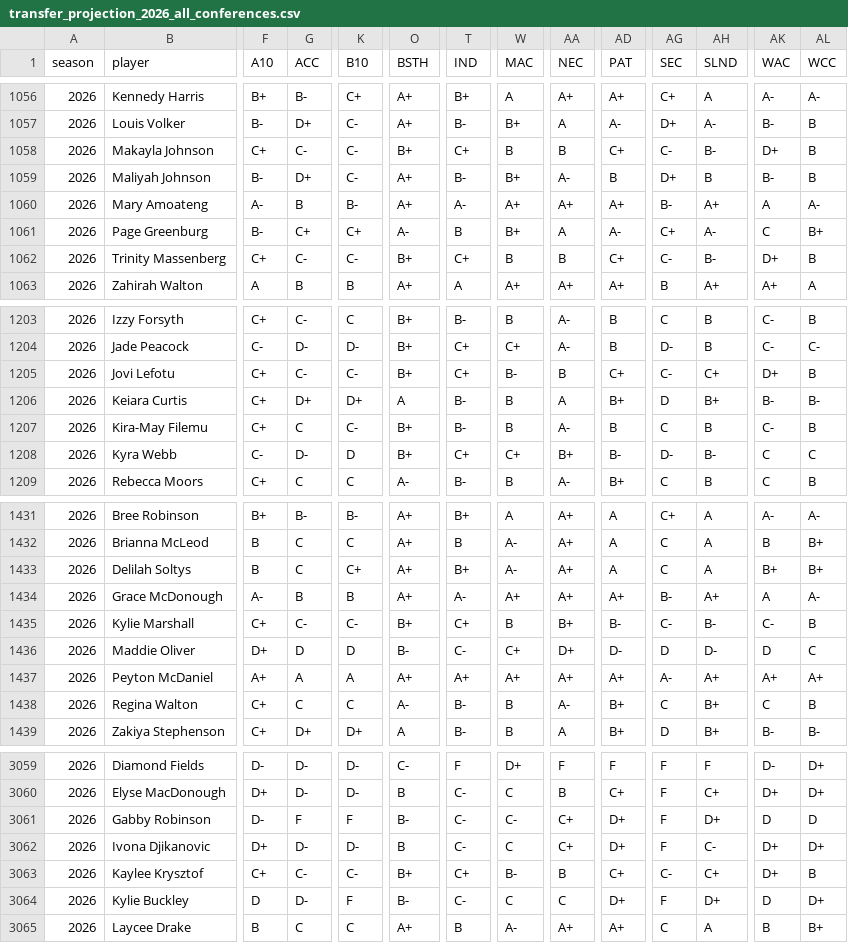
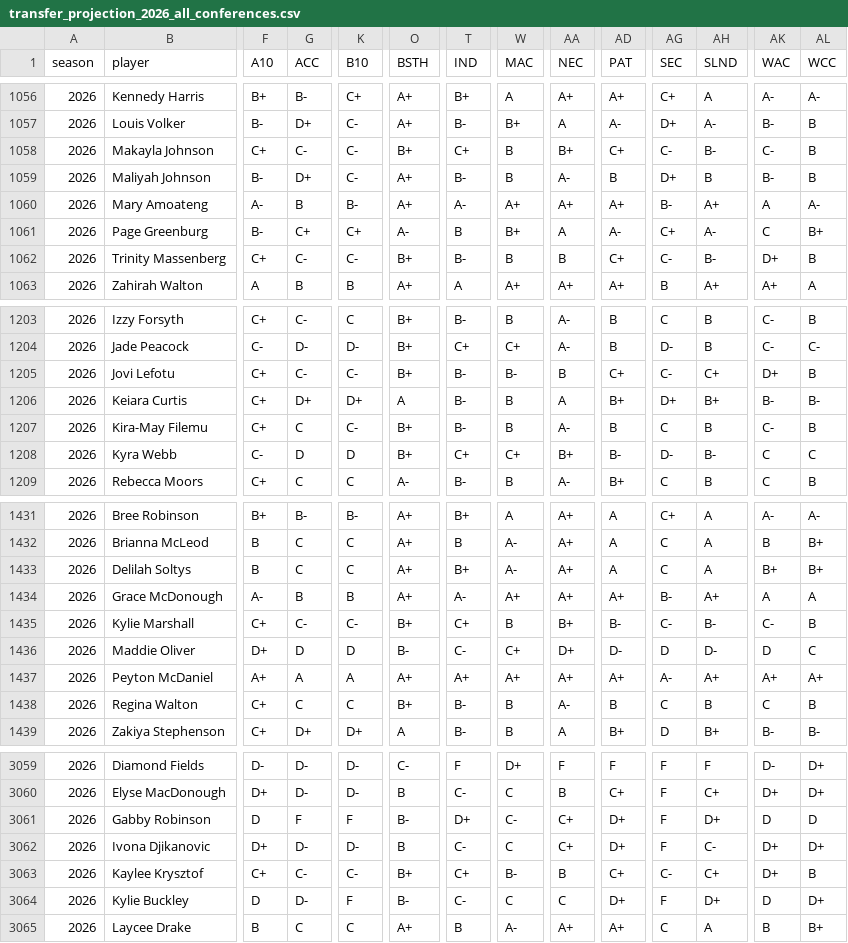
Before and after one commit to dbcjason/NCAAWCards, a CSV file: player_cards_pipeline/output/transfer_projection_2026_all_conferences.csv, drawn as a sheet; only a part is shown, gaps mark what is left out; the diff covers the shown part only; the diff names each change by its address in the sheet, - before the commit and + after, or states it on an @@ line.

```diff
--- a/player_cards_pipeline/output/transfer_projection_2026_all_conferences.csv
+++ b/player_cards_pipeline/output/transfer_projection_2026_all_conferences.csv
-AA1058 (NEC): B
+AA1058 (NEC): B+
-AK1058 (WAC): D+
+AK1058 (WAC): C-
-W1059 (MAC): B+
+W1059 (MAC): B
-T1062 (IND): C+
+T1062 (IND): B-
-T1205 (IND): C+
+T1205 (IND): B-
-AG1206 (SEC): D
+AG1206 (SEC): D+
-G1208 (ACC): D-
+G1208 (ACC): D
-K1433 (B10): C+
+K1433 (B10): C
-AL1434 (WCC): A-
+AL1434 (WCC): A
-O1438 (BSTH): A-
+O1438 (BSTH): B+
-AD1438 (PAT): B+
+AD1438 (PAT): B
-AH1438 (SLND): B+
+AH1438 (SLND): B
-F3061 (A10): D-
+F3061 (A10): D
-T3061 (IND): C-
+T3061 (IND): D+
```
Also changed, not shown: 160 edited cells elsewhere in this file, 2 other files.
